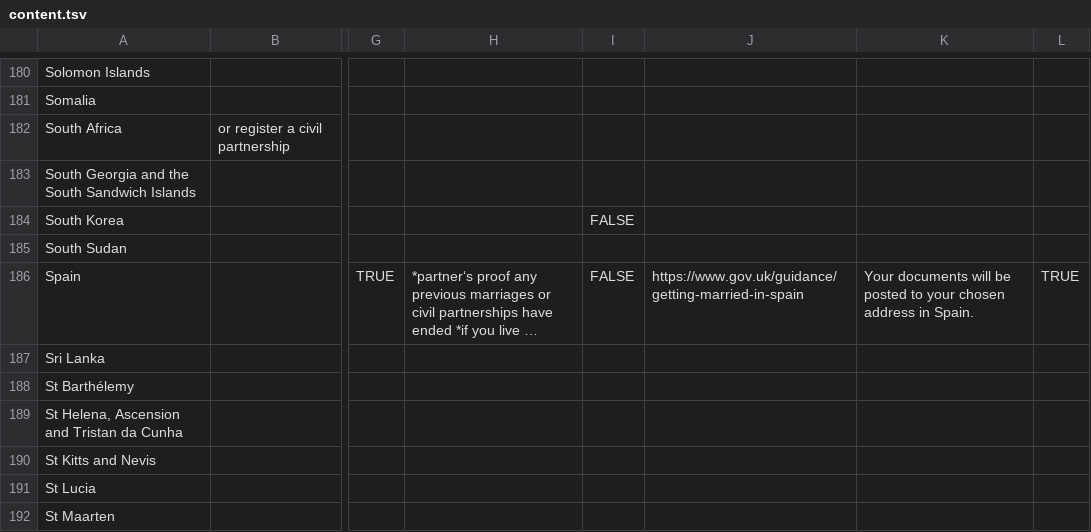
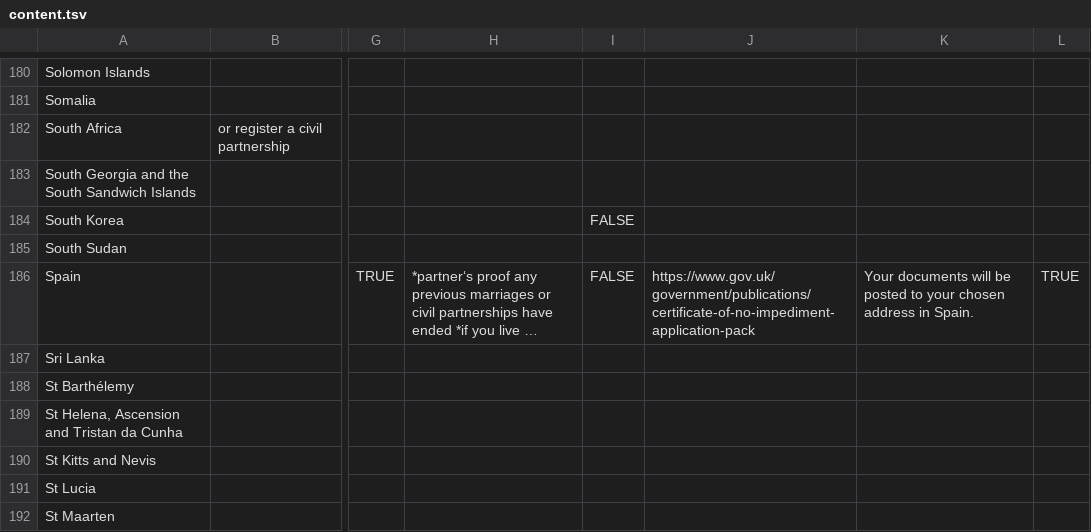
Before and after one commit to UKForeignOffice/notarial-api, a TSV file: dynamic-content/tsv/content.tsv, drawn as a sheet; only a part is shown, gaps mark what is left out; long unchanged cells end in …; the diff names each change by its address in the sheet, - before the commit and + after, or states it on an @@ line.

Commit message:
update links for spain

```diff
--- a/dynamic-content/tsv/content.tsv
+++ b/dynamic-content/tsv/content.tsv
-J186: https://www.gov.uk/guidance/getting-married-in-spain
+J186: https://www.gov.uk/government/publications/certificate-of-no-impediment-application-pack
```
